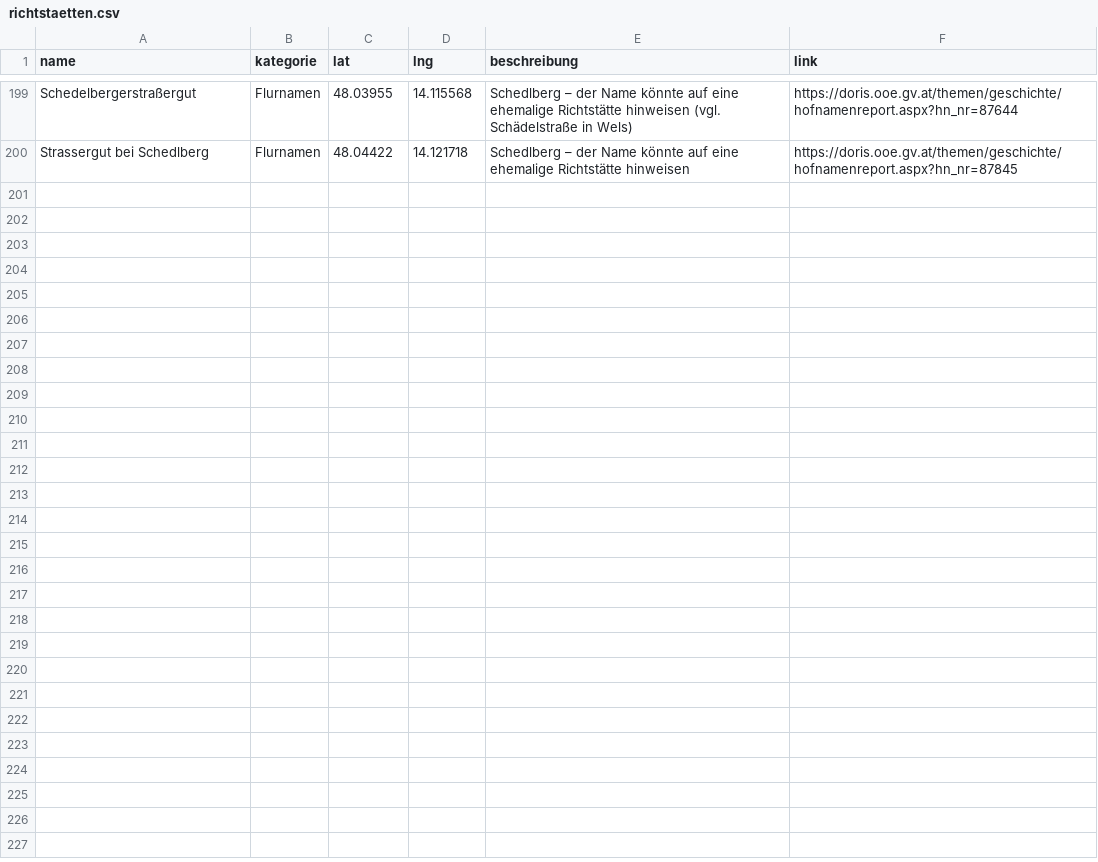
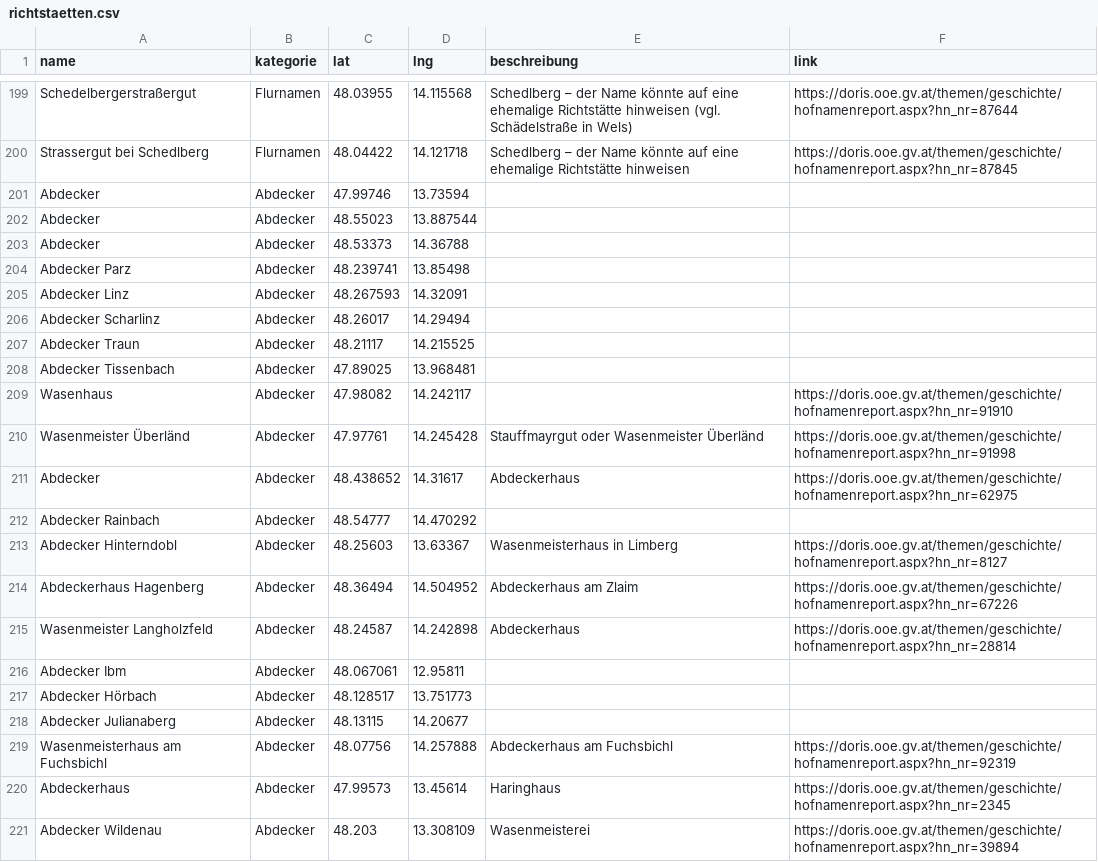
Before and after one commit to wolfundrabe/richtstaetten-ooe, a CSV file: daten/richtstaetten.csv, drawn as a sheet; only a part is shown, gaps mark what is left out.

Commit message:
Add files via upload

```diff
--- a/daten/richtstaetten.csv
+++ b/daten/richtstaetten.csv
@@ -200 +200,22 @@ Schedelbergerstraßergut,Flurnamen,48.03955,14.115568,Schedlberg – der Name k
 Strassergut bei Schedlberg,Flurnamen,48.04422,14.121718,Schedlberg – der Name könnte auf eine ehemalige Richtstätte hinweisen,https://doris.ooe.gv.at/themen/geschichte/hofnamenreport.aspx?hn_nr=87845
+Abdecker,Abdecker,47.99746,13.73594,,
+Abdecker,Abdecker,48.55023,13.887544,,
+Abdecker,Abdecker,48.53373,14.36788,,
+Abdecker Parz,Abdecker,48.239741,13.85498,,
+Abdecker Linz,Abdecker,48.267593,14.32091,,
+Abdecker Scharlinz,Abdecker,48.26017,14.29494,,
+Abdecker Traun,Abdecker,48.21117,14.215525,,
+Abdecker Tissenbach,Abdecker,47.89025,13.968481,,
+Wasenhaus,Abdecker,47.98082,14.242117,,https://doris.ooe.gv.at/themen/geschichte/hofnamenreport.aspx?hn_nr=91910
+Wasenmeister Überländ,Abdecker,47.97761,14.245428,Stauffmayrgut oder Wasenmeister Überländ,https://doris.ooe.gv.at/themen/geschichte/hofnamenreport.aspx?hn_nr=91998
+Abdecker,Abdecker,48.438652,14.31617,Abdeckerhaus,https://doris.ooe.gv.at/themen/geschichte/hofnamenreport.aspx?hn_nr=62975
+Abdecker Rainbach,Abdecker,48.54777,14.470292,,
+Abdecker Hinterndobl,Abdecker,48.25603,13.63367,Wasenmeisterhaus in Limberg,https://doris.ooe.gv.at/themen/geschichte/hofnamenreport.aspx?hn_nr=8127
+Abdeckerhaus Hagenberg,Abdecker,48.36494,14.504952,Abdeckerhaus am Zlaim,https://doris.ooe.gv.at/themen/geschichte/hofnamenreport.aspx?hn_nr=67226
+Wasenmeister Langholzfeld,Abdecker,48.24587,14.242898,Abdeckerhaus,https://doris.ooe.gv.at/themen/geschichte/hofnamenreport.aspx?hn_nr=28814
+Abdecker Ibm,Abdecker,48.067061,12.95811,,
+Abdecker Hörbach,Abdecker,48.128517,13.751773,,
+Abdecker Julianaberg,Abdecker,48.13115,14.20677,,
+Wasenmeisterhaus am Fuchsbichl,Abdecker,48.07756,14.257888,Abdeckerhaus am Fuchsbichl,https://doris.ooe.gv.at/themen/geschichte/hofnamenreport.aspx?hn_nr=92319
+Abdeckerhaus,Abdecker,47.99573,13.45614,Haringhaus,https://doris.ooe.gv.at/themen/geschichte/hofnamenreport.aspx?hn_nr=2345
+Abdecker Wildenau,Abdecker,48.203,13.308109,Wasenmeisterei,https://doris.ooe.gv.at/themen/geschichte/hofnamenreport.aspx?hn_nr=39894
```
